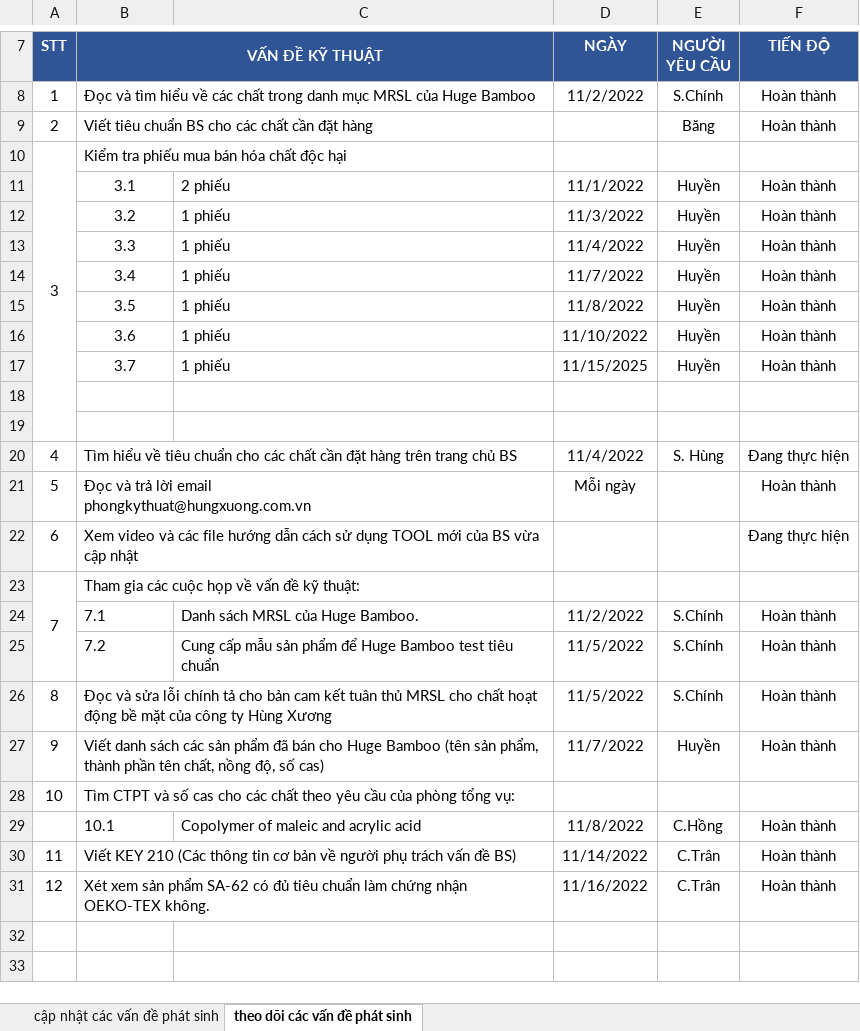
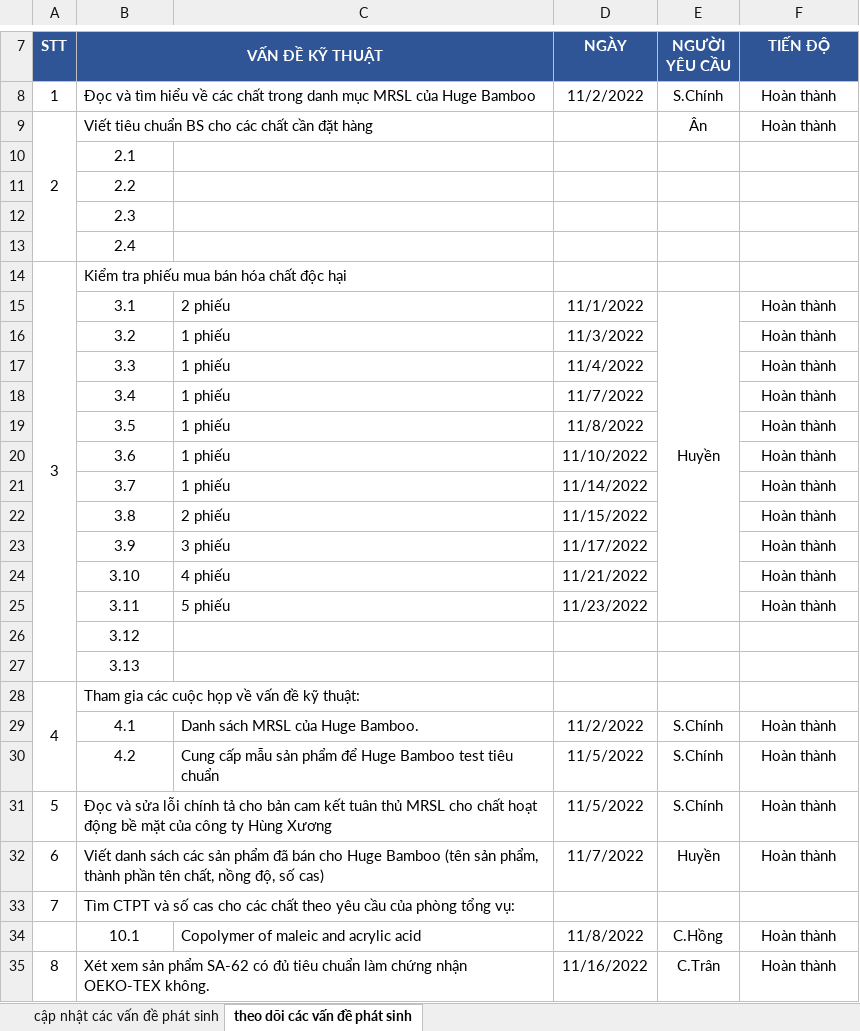
Before and after one commit to kimhuong241/kimhuong, an Excel workbook: Phòng kỹ thuật/Báo cáo/BÁO CÁO THÁNG 11/KPI/BÁO CÁO KPI/2. Xử lý các vấn đề Kỹ thuật/BẢNG CẬP NHẬT VÀ THEO DÕI CÁC VẤN ĐỀ PHÁT SING TRONG KÌ CẦN XỬ LÝ.xlsx, sheet theo dõi các vấn đề phát sinh, drawn as a sheet; only a part is shown, gaps mark what is left out; values as stored, in another font and other column widths than the file's, no borders; removed rows and columns are numbered as before the commit, all else as after; ↵ is a line break in a cell; the diff covers the shown part only; the diff names each change by its address in the sheet, - before the commit and + after, or states it on an @@ line.

```diff
--- a/Phòng kỹ thuật/Báo cáo/BÁO CÁO THÁNG 11/KPI/BÁO CÁO KPI/2. Xử lý các vấn đề Kỹ thuật/BẢNG CẬP NHẬT VÀ THEO DÕI CÁC VẤN ĐỀ PHÁT SING TRONG KÌ CẦN XỬ LÝ.xlsx (sheet theo dõi các vấn đề phát sinh)
+++ b/Phòng kỹ thuật/Báo cáo/BÁO CÁO THÁNG 11/KPI/BÁO CÁO KPI/2. Xử lý các vấn đề Kỹ thuật/BẢNG CẬP NHẬT VÀ THEO DÕI CÁC VẤN ĐỀ PHÁT SING TRONG KÌ CẦN XỬ LÝ.xlsx (sheet theo dõi các vấn đề phát sinh)
+A9:A13 merged
-E9 (NGƯỜI YÊU CẦU): Băng
+E9 (NGƯỜI YÊU CẦU): Ân
+row 10:  | 2.1
+row 11:  | 2.2
+row 12:  | 2.3
+row 13:  | 2.4
+E15:E25 merged
-E16:E21 (NGƯỜI YÊU CẦU): Huyền
+E16:E21 (NGƯỜI YÊU CẦU): (empty)
-D21 (NGÀY): 11/15/2025
+D21 (NGÀY): 11/14/2022
-row 22: (empty)
+row 22:  | 3.8 | 2 phiếu | 11/15/2022 |  | Hoàn thành
-row 23: (empty)
+row 23:  | 3.9 | 3 phiếu | 11/17/2022 |  | Hoàn thành
-row 20: 4 | Tìm hiểu về tiêu chuẩn cho các chất cần đặt hàng trên trang chủ BS |  | 11/4/2022 | S. Hùng | Đang thực hiện
-row 21: 5 | Đọc và trả lời email ↵ phongkythuat@hungxuong.com.vn |  | Mỗi ngày |  | Hoàn thành
-row 22: 6 | Xem video và các file hướng dẫn cách sử dụng TOOL mới của BS vừa cập nhật |  |  |  | Đang thực hiện
+row 24:  | 3.10 | 4 phiếu | 11/21/2022 |  | Hoàn thành
+row 25:  | 3.11 | 5 phiếu | 11/23/2022 |  | Hoàn thành
+row 26:  | 3.12
+row 27:  | 3.13
@@ column A (STT) renumbered between rows 28 and 35 @@
-B29 (VẤN ĐỀ KỸ THUẬT): 7.1
+B29 (VẤN ĐỀ KỸ THUẬT): 4.1
-B29:B30 alignment: left
+B29:B30 alignment: center
-B30 (VẤN ĐỀ KỸ THUẬT): 7.2
+B30 (VẤN ĐỀ KỸ THUẬT): 4.2
-B34 alignment: left
+B34 alignment: center
-row 30: 11 | Viết KEY 210 (Các thông tin cơ bản về người phụ trách vấn đề BS) |  | 11/14/2022 | C.Trân | Hoàn thành
```
Also changed, not shown: 20 added rows elsewhere in this sheet, sheet cập nhật các vấn đề phát sinh, Phòng kỹ thuật/Báo cáo/BÁO CÁO THÁNG 11/KPI/BÁO CÁO KPI/1. Soạn thảo và viết SDSPDS/DANH SÁCH SDS CUNG CẤP CHO KHÁCH HÀNG.xlsx, Phòng kỹ thuật/Báo cáo/BÁO CÁO THÁNG 11/KPI/BÁO CÁO KPI/1. Soạn thảo và viết SDSPDS/Danh sách các SDS sản phẩm đã viết trong tháng.xlsx, 2 other files.
